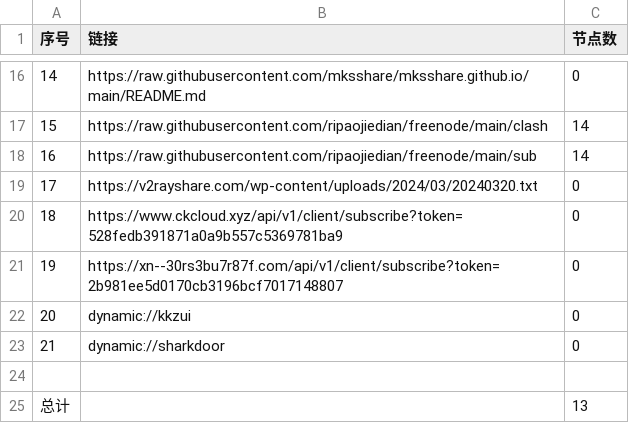
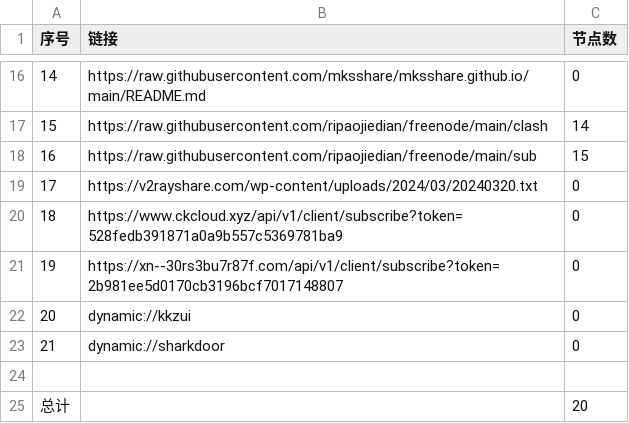
Before and after one commit to Stevenjingpo/AutoMergePublicNodes-1, a CSV file: list_result.csv, drawn as a sheet; only a part is shown, gaps mark what is left out.

```diff
--- a/list_result.csv
+++ b/list_result.csv
@@ -17,3 +17,3 @@
 15,https://raw.githubusercontent.com/ripaojiedian/freenode/main/clash,14
-16,https://raw.githubusercontent.com/ripaojiedian/freenode/main/sub,14
+16,https://raw.githubusercontent.com/ripaojiedian/freenode/main/sub,15
 17,https://v2rayshare.com/wp-content/uploads/2024/03/20240320.txt,0
@@ -24,2 +24,2 @@
 
-总计,,13
+总计,,20
```
Also changed, not shown: 2 other files.
